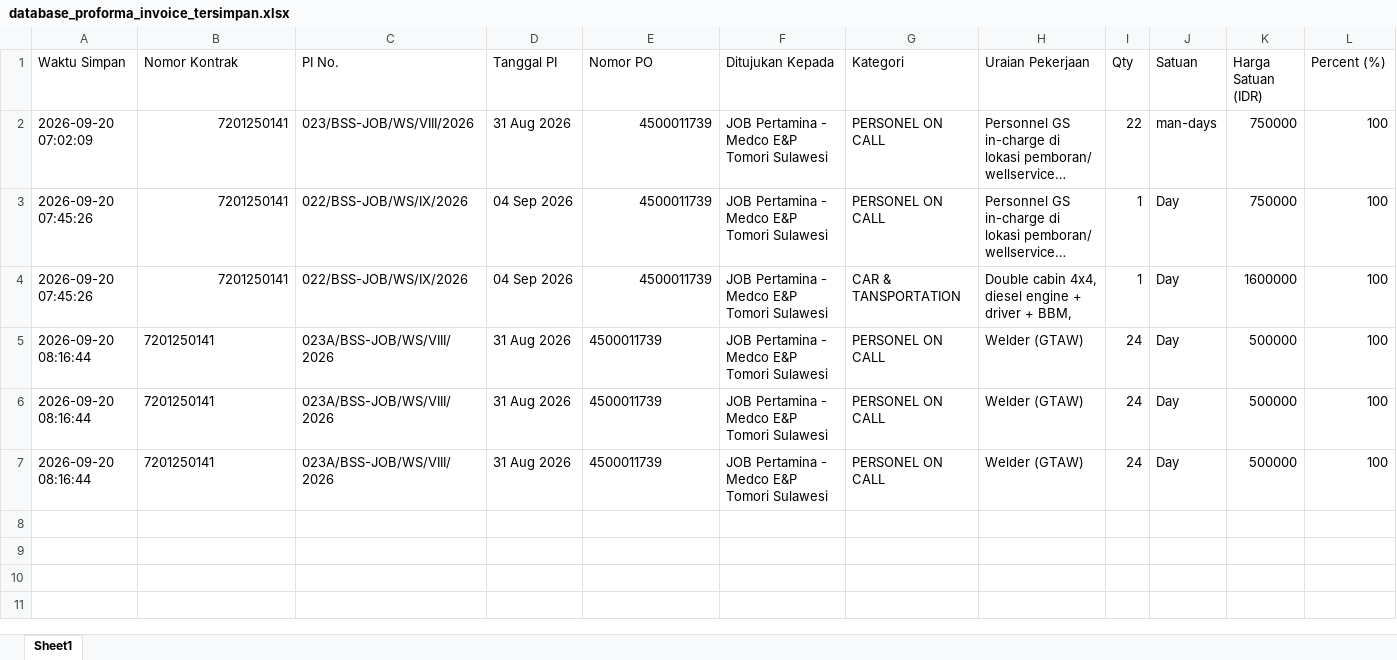
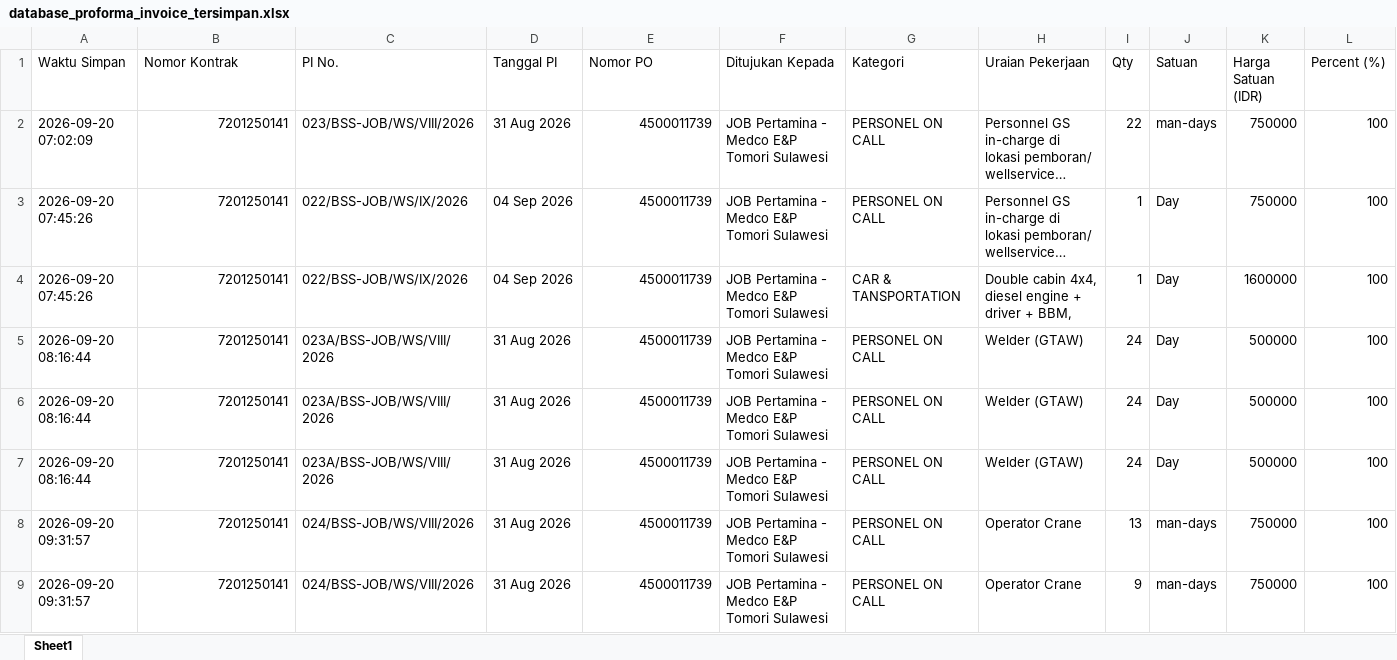
Before and after one commit to onesimussuriadi-coding/Dashboard-Proforma-Invoice-General-Services, an Excel workbook: database_penyimpanan_aman/database_proforma_invoice_tersimpan.xlsx, sheet Sheet1, drawn as a sheet; only a part is shown; long unchanged cells end in …; values as stored, in another font and other column widths than the file's, no borders; rows hold the shown columns only; the diff covers the shown part only; the diff names each change by its address in the sheet, - before the commit and + after, or states it on an @@ line.

```diff
--- a/database_penyimpanan_aman/database_proforma_invoice_tersimpan.xlsx (sheet Sheet1)
+++ b/database_penyimpanan_aman/database_proforma_invoice_tersimpan.xlsx (sheet Sheet1)
-B5:B7 alignment: left
+B5:B7 alignment: right
-E5:E7 alignment: left
+E5:E7 alignment: right
+row 8: 2026-09-20 09:31:57 | 7201250141 | 024/BSS-JOB/WS/VIII/2026 | 31 Aug 2026 | 4500011739 | JOB Pertamina - Medco E&P Tomori Sulawesi | PERSONEL ON CALL | Operator Crane | 13 | man-days | 750000 | 100
+row 9: 2026-09-20 09:31:57 | 7201250141 | 024/BSS-JOB/WS/VIII/2026 | 31 Aug 2026 | 4500011739 | JOB Pertamina - Medco E&P Tomori Sulawesi | PERSONEL ON CALL | Operator Crane | 9 | man-days | 750000 | 100
```
Also changed, not shown: 20 added rows elsewhere in this sheet, database_penyimpanan_aman/database_bamp_tersimpan.xlsx, database_penyimpanan_aman/database_basp_tersimpan.xlsx, 15 other files.
